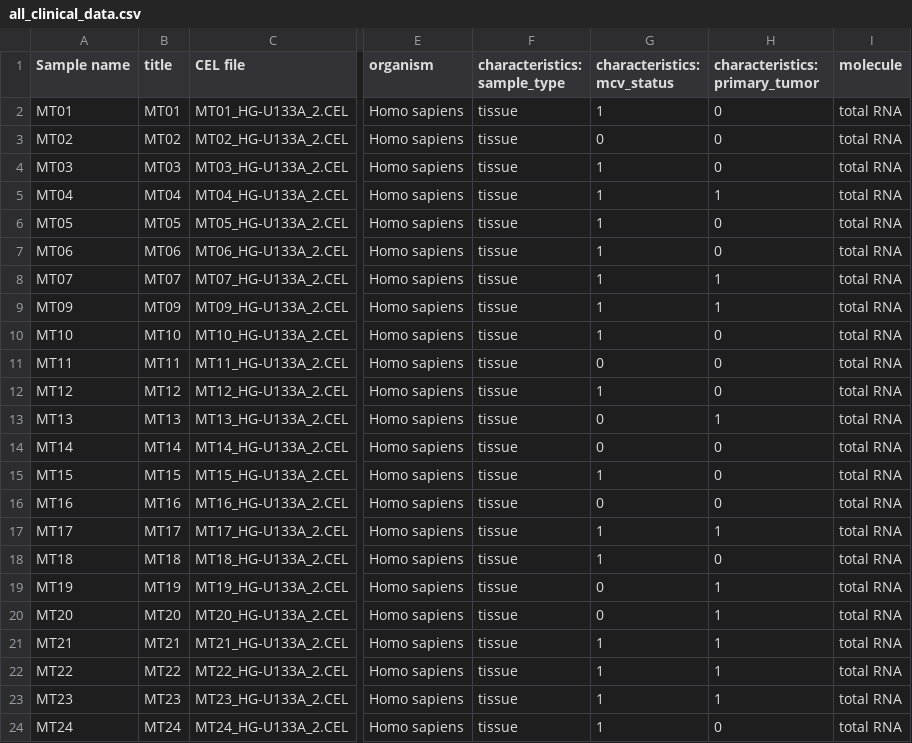
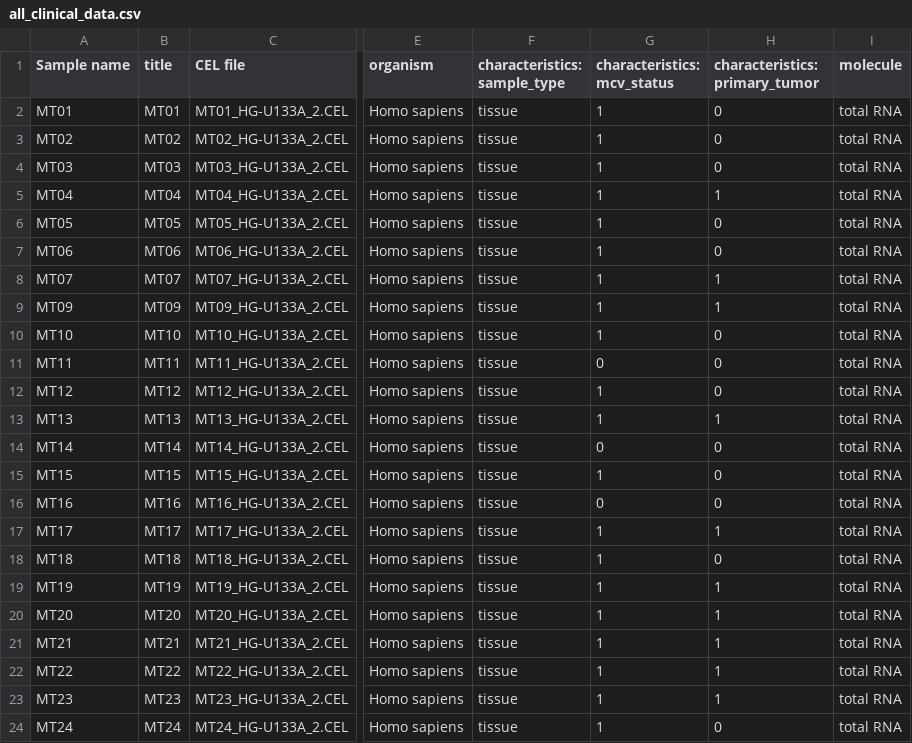
Before and after one commit to kdaily/UISO_code, a CSV file: data/all_clinical_data.csv, drawn as a sheet; only a part is shown, gaps mark what is left out; the diff names each change by its address in the sheet, - before the commit and + after, or states it on an @@ line.

```diff
--- a/data/all_clinical_data.csv
+++ b/data/all_clinical_data.csv
-G3 (characteristics: mcv_status): 0
+G3 (characteristics: mcv_status): 1
-G13 (characteristics: mcv_status): 0
+G13 (characteristics: mcv_status): 1
-G19:G20 (characteristics: mcv_status): 0
+G19:G20 (characteristics: mcv_status): 1
```
Also changed, not shown: data/clinical_data.csv.
